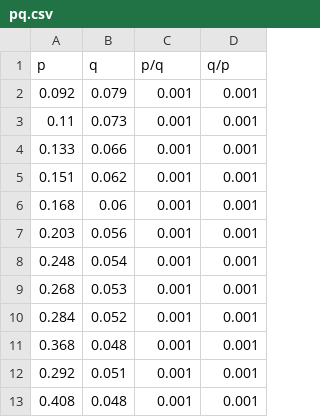
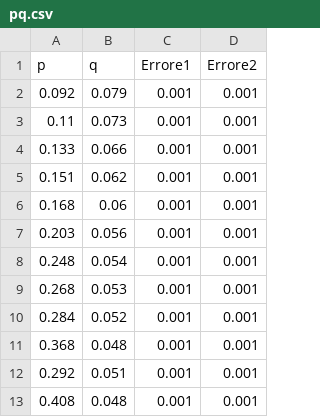
Before and after one commit to nikitodos/Laboratorio3, a CSV file: 05_LED_LENS/NewData/pq.csv, drawn as a sheet.

Commit message:
Update pq.csv

```diff
--- a/05_LED_LENS/NewData/pq.csv
+++ b/05_LED_LENS/NewData/pq.csv
@@ -1,2 +1,2 @@
-p,q,p/q,q/p
+p,q,Errore1,Errore2
 0.092,0.079,0.001,0.001
```
